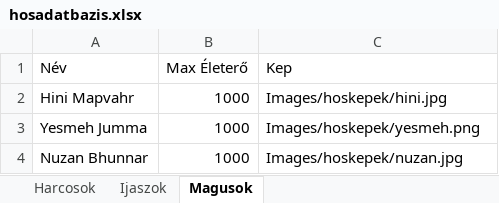
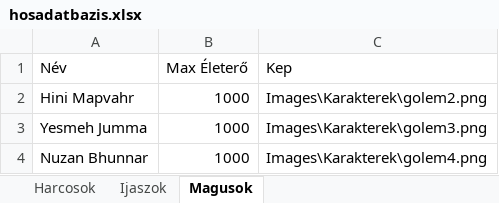
Before and after one commit to BBalint94/BM-Project, an Excel workbook: Raetreon/bin/Debug/Fajlok/DB/hosadatbazis.xlsx, sheet Magusok, drawn as a sheet; values as stored, in another font and other column widths than the file's, no borders; the diff names each change by its address in the sheet, - before the commit and + after, or states it on an @@ line.

```diff
--- a/Raetreon/bin/Debug/Fajlok/DB/hosadatbazis.xlsx (sheet Magusok)
+++ b/Raetreon/bin/Debug/Fajlok/DB/hosadatbazis.xlsx (sheet Magusok)
-C2 (Kep): Images/hoskepek/hini.jpg
+C2 (Kep): Images\Karakterek\golem2.png
-C3 (Kep): Images/hoskepek/yesmeh.png
+C3 (Kep): Images\Karakterek\golem3.png
-C4 (Kep): Images/hoskepek/nuzan.jpg
+C4 (Kep): Images\Karakterek\golem4.png
```
Also changed, not shown: sheet Harcosok, sheet Ijaszok, Raetreon/bin/Debug/Fajlok/DB/kepadatbazis.xlsx, 14 other files.
